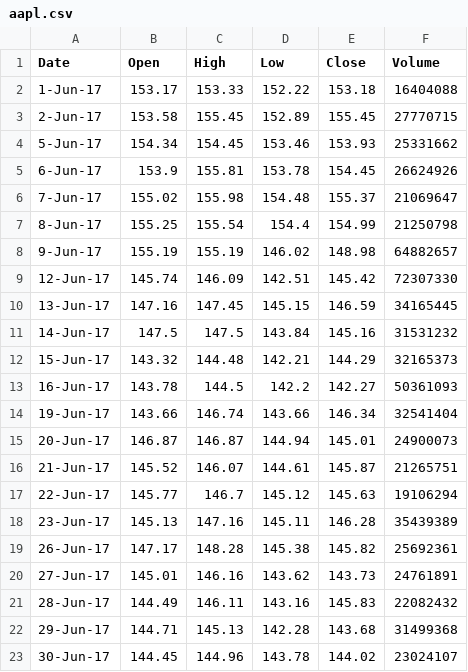
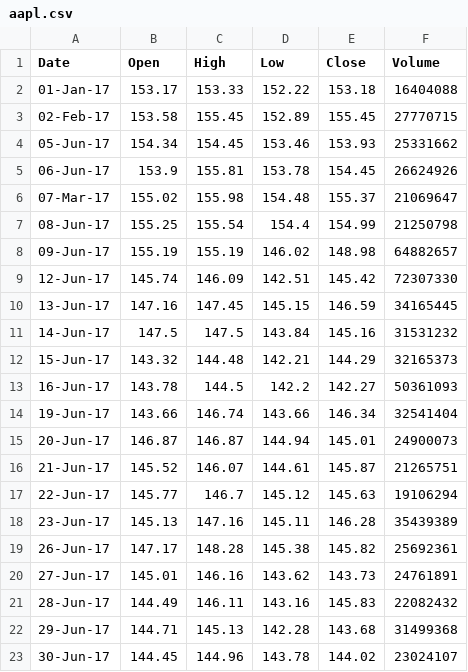
Before and after one commit to kambojrakesh/Python-Pandas, a CSV file: 15.0_ts_date_range/aapl.csv, drawn as a sheet.

```diff
--- a/15.0_ts_date_range/aapl.csv
+++ b/15.0_ts_date_range/aapl.csv
@@ -1,9 +1,9 @@
 Date,Open,High,Low,Close,Volume
-1-Jun-17,153.17,153.33,152.22,153.18,16404088
-2-Jun-17,153.58,155.45,152.89,155.45,27770715
-5-Jun-17,154.34,154.45,153.46,153.93,25331662
-6-Jun-17,153.9,155.81,153.78,154.45,26624926
-7-Jun-17,155.02,155.98,154.48,155.37,21069647
-8-Jun-17,155.25,155.54,154.4,154.99,21250798
-9-Jun-17,155.19,155.19,146.02,148.98,64882657
+01-Jan-17,153.17,153.33,152.22,153.18,16404088
+02-Feb-17,153.58,155.45,152.89,155.45,27770715
+05-Jun-17,154.34,154.45,153.46,153.93,25331662
+06-Jun-17,153.9,155.81,153.78,154.45,26624926
+07-Mar-17,155.02,155.98,154.48,155.37,21069647
+08-Jun-17,155.25,155.54,154.4,154.99,21250798
+09-Jun-17,155.19,155.19,146.02,148.98,64882657
 12-Jun-17,145.74,146.09,142.51,145.42,72307330
```
Also changed, not shown: 4 other files.
